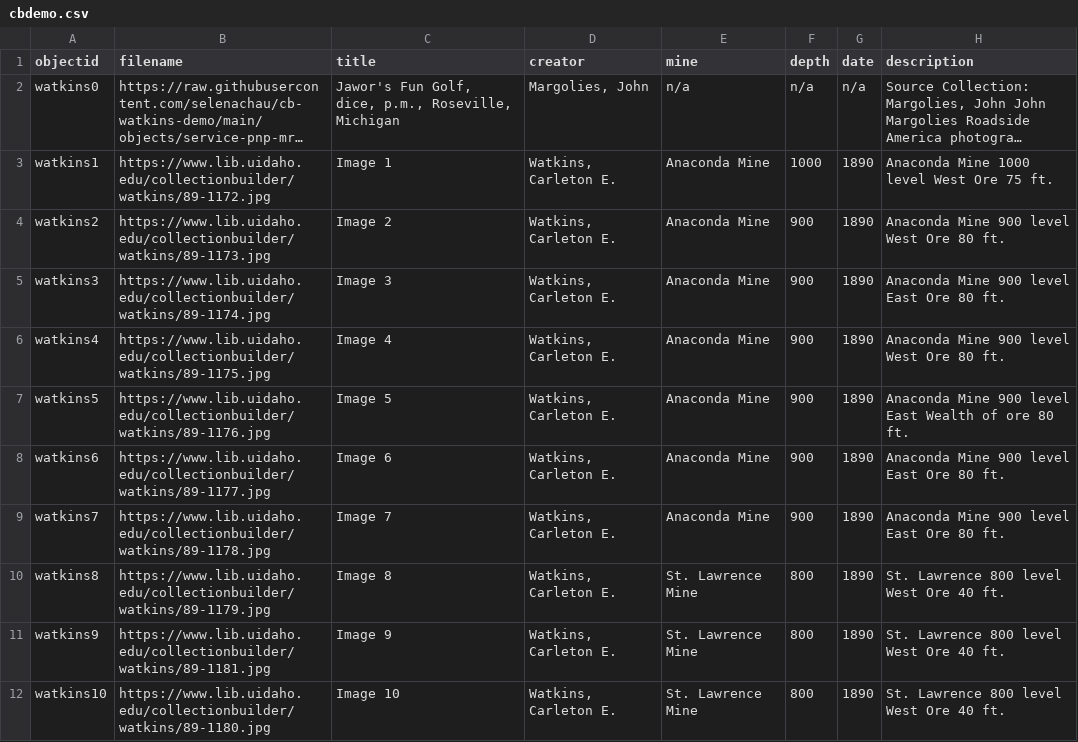
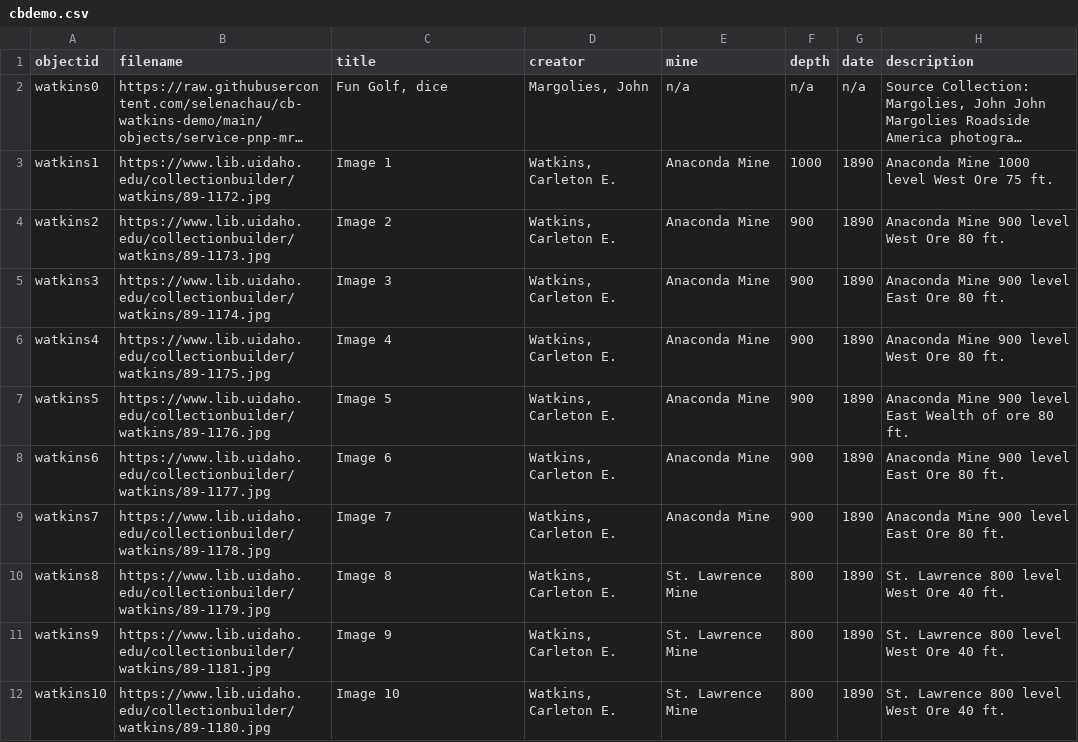
Before and after one commit to selenachau/cb-watkins-demo, a CSV file: assets/cbdemo.csv, drawn as a sheet; only a part is shown; long unchanged cells end in …; the diff names each change by its address in the sheet, - before the commit and + after, or states it on an @@ line.

Commit message:
Update cbdemo.csv

```diff
--- a/assets/cbdemo.csv
+++ b/assets/cbdemo.csv
-C2 (title): Jawor's Fun Golf, dice, p.m., Roseville, Michigan
+C2 (title): Fun Golf, dice
```
